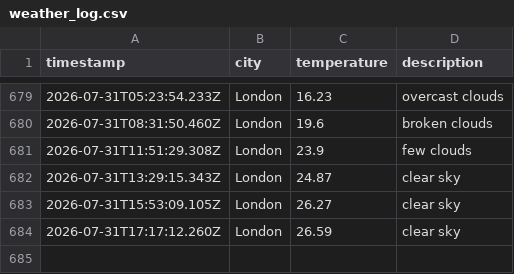
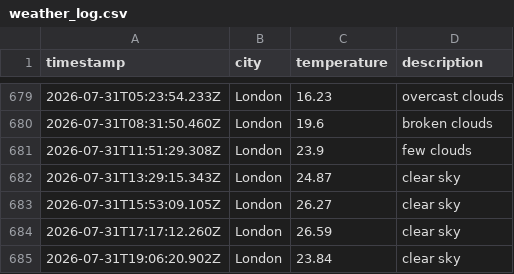
Before and after one commit to beata-dan/Weather-app-js, a CSV file: data/weather_log.csv, drawn as a sheet; only a part is shown, gaps mark what is left out; the diff names each change by its address in the sheet, - before the commit and + after, or states it on an @@ line.

```diff
--- a/data/weather_log.csv
+++ b/data/weather_log.csv
+row 685: 2026-07-31T19:06:20.902Z | London | 23.84 | clear sky
```
Also changed, not shown: 1 other file.
